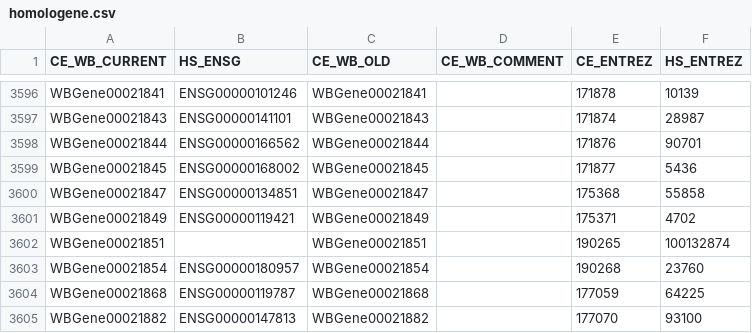
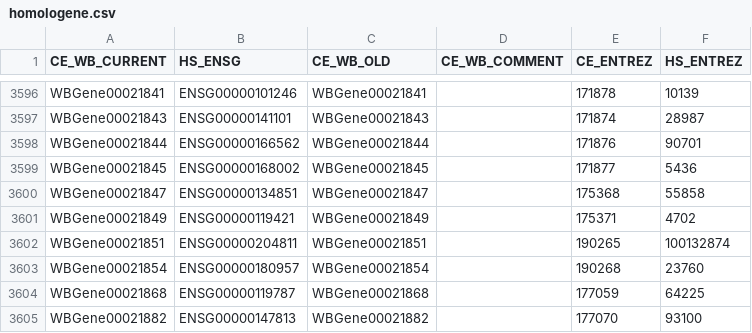
Before and after one commit to woojink/ortholist, a CSV file: results/homologene.csv, drawn as a sheet; only a part is shown, gaps mark what is left out.

Commit message:
Defer scraping logic to scraping Jupyter notebook; more results added; additional entries added manually

```diff
--- a/results/homologene.csv
+++ b/results/homologene.csv
@@ -3601,3 +3601,3 @@ WBGene00021847,ENSG00000134851,WBGene00021847,,175368,55858
 WBGene00021849,ENSG00000119421,WBGene00021849,,175371,4702
-WBGene00021851,,WBGene00021851,,190265,100132874
+WBGene00021851,ENSG00000204811,WBGene00021851,,190265,100132874
 WBGene00021854,ENSG00000180957,WBGene00021854,,190268,23760
```
Also changed, not shown: data/homologene/entrez_wb_map_scraped.csv, data/orthoinspector/uniprot_ensembl_map_scraped.csv, 11 other files.
